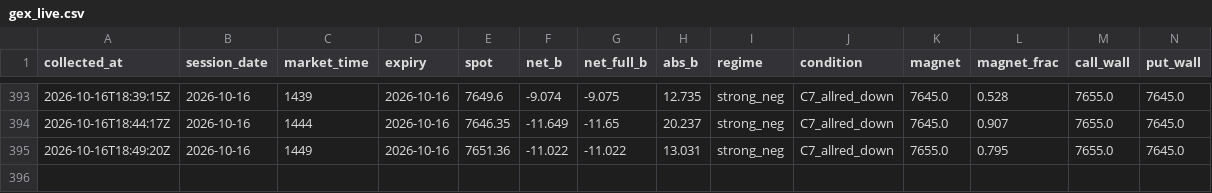
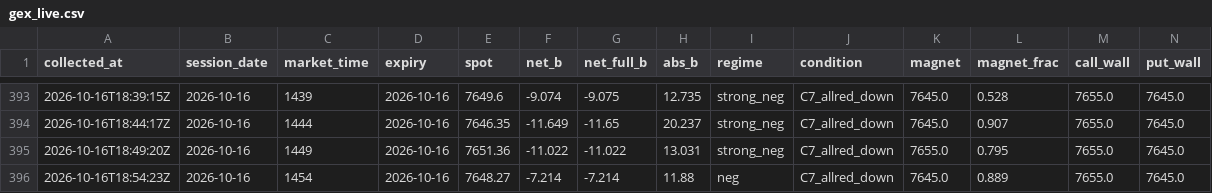
Before and after one commit to utkarpatil/spx-gex-collector, a CSV file: data/collected/gex_live.csv, drawn as a sheet; only a part is shown, gaps mark what is left out; rows hold the shown columns only; the diff names each change by its address in the sheet, - before the commit and + after, or states it on an @@ line.

```diff
--- a/data/collected/gex_live.csv
+++ b/data/collected/gex_live.csv
+row 396: 2026-10-16T18:54:23Z | 2026-10-16 | 1454 | 2026-10-16 | 7648.27 | -7.214 | -7.214 | 11.88 | neg | C7_allred_down | 7645.0 | 0.889 | 7655.0 | 7645.0
```
Also changed, not shown: 1 other file.
